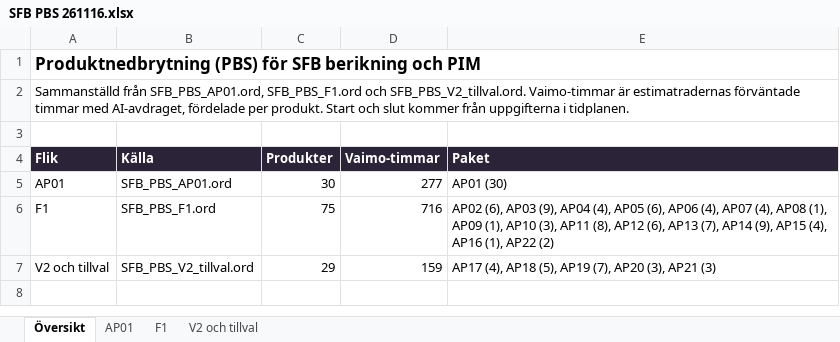
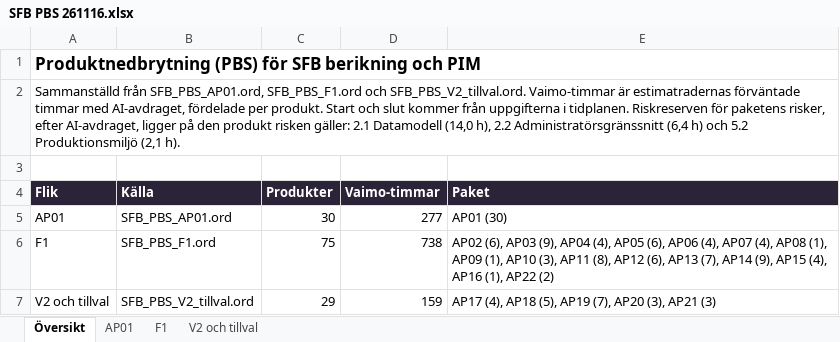
Before and after one commit to psu-vaimo/sfb, an Excel workbook: Offert/Excel/SFB PBS 261116.xlsx, sheet Översikt, drawn as a sheet; values as stored, in another font and other column widths than the file's, no borders; the diff names each change by its address in the sheet, - before the commit and + after, or states it on an @@ line.

```diff
--- a/Offert/Excel/SFB PBS 261116.xlsx (sheet Översikt)
+++ b/Offert/Excel/SFB PBS 261116.xlsx (sheet Översikt)
-A2 (Flik): …i tidplanen.
+A2 (Flik): …i tidplanen. Riskreserven för paketens risker, efter AI-avdraget, ligger på den produkt risken gäller: 2.1 Datamodell (14,0 h), 2.2 Administratörsgränssnitt (6,4 h) och 5.2 Produktionsmiljö (2,1 h).
-D6 (Vaimo-timmar): 716
+D6 (Vaimo-timmar): 738
```
Also changed, not shown: sheet F1, 1 other file.
